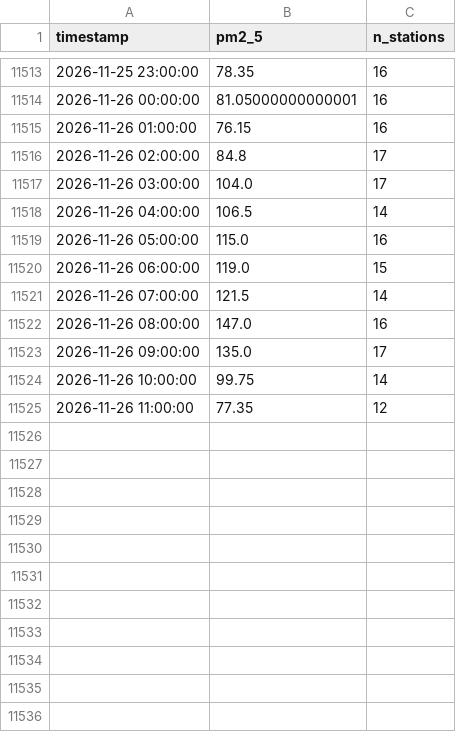
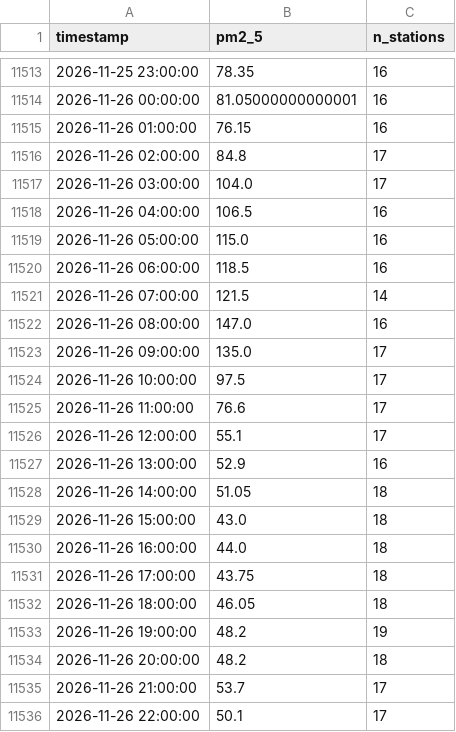
Before and after one commit to MufeedHaider/karachi-aqi-predictor, a CSV file: data/ground_history.csv, drawn as a sheet; only a part is shown, gaps mark what is left out; the diff covers the shown part only.

```diff
--- a/data/ground_history.csv
+++ b/data/ground_history.csv
@@ -11517,5 +11517,5 @@ timestamp,pm2_5,n_stations
 2026-11-26 03:00:00,104.0,17
-2026-11-26 04:00:00,106.5,14
+2026-11-26 04:00:00,106.5,16
 2026-11-26 05:00:00,115.0,16
-2026-11-26 06:00:00,119.0,15
+2026-11-26 06:00:00,118.5,16
 2026-11-26 07:00:00,121.5,14
@@ -11523,3 +11523,14 @@ timestamp,pm2_5,n_stations
 2026-11-26 09:00:00,135.0,17
-2026-11-26 10:00:00,99.75,14
-2026-11-26 11:00:00,77.35,12
+2026-11-26 10:00:00,97.5,17
+2026-11-26 11:00:00,76.6,17
+2026-11-26 12:00:00,55.1,17
+2026-11-26 13:00:00,52.9,16
+2026-11-26 14:00:00,51.05,18
+2026-11-26 15:00:00,43.0,18
+2026-11-26 16:00:00,44.0,18
+2026-11-26 17:00:00,43.75,18
+2026-11-26 18:00:00,46.05,18
+2026-11-26 19:00:00,48.2,19
+2026-11-26 20:00:00,48.2,18
+2026-11-26 21:00:00,53.7,17
+2026-11-26 22:00:00,50.1,17
```
Also changed, not shown: 13 added rows elsewhere in this file, data/forecast_72hr.csv, data/recent_history.csv, 15 other files.
